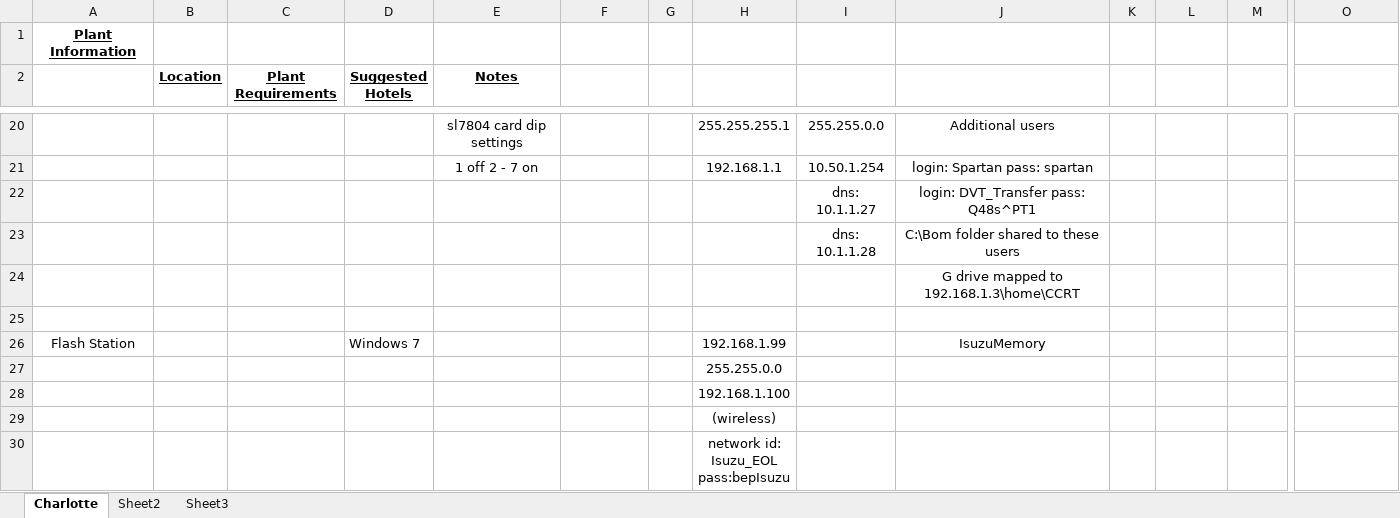
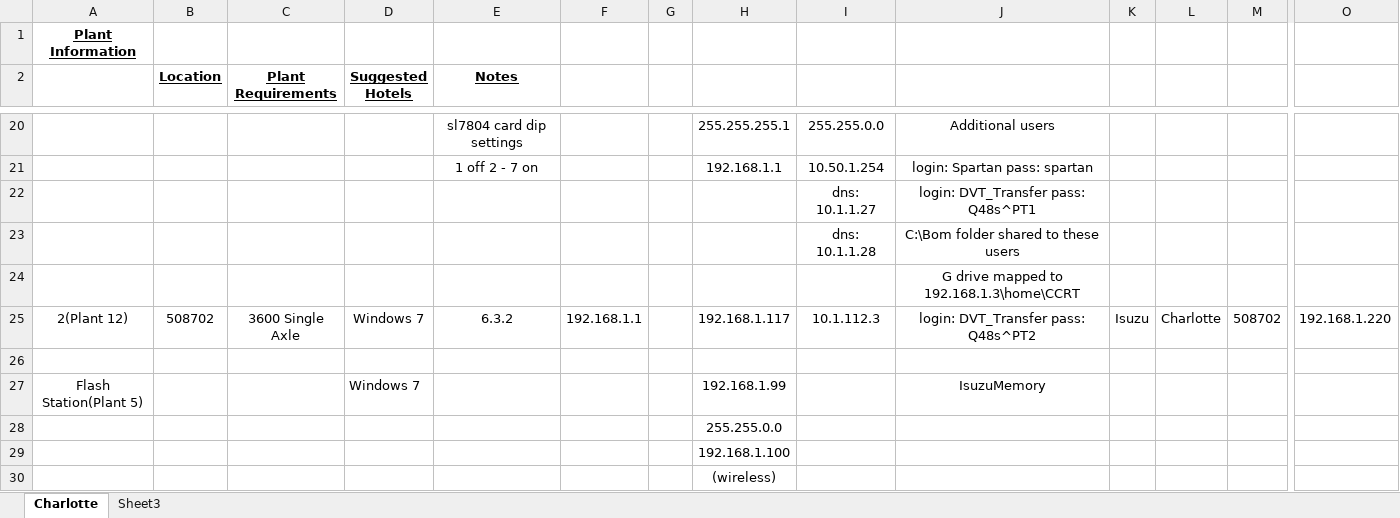
Before and after one commit to MikeMcNamara-Ascential/CCRTCommon3700, an Excel workbook: Source/Isuzu/Isuzu Plant Matrix.xlsx, sheet Charlotte, drawn as a sheet; only a part is shown, gaps mark what is left out; the shorter side is filled out with more unchanged rows; values as stored, in another font and other column widths than the file's, no borders; addresses are those after the commit; rows hold the shown columns only; the diff covers the shown part only; the diff names each change by its address in the sheet, - before the commit and + after, or states it on an @@ line.

Commit message:
Added information for Isuzu's Plant 12
git-svn-id: http://10.105.1.46/svn/CCRT/Ccrt/branches/Common3700@26818 80089e14-fa6c-c64e-badd-1f0333e23b03

```diff
--- a/Source/Isuzu/Isuzu Plant Matrix.xlsx (sheet Charlotte)
+++ b/Source/Isuzu/Isuzu Plant Matrix.xlsx (sheet Charlotte)
-sheet tab: Sheet2
+row 25: 2(Plant 12) | 508702 | 3600 Single Axle | Windows 7 | 6.3.2 | 192.168.1.1 |  | 192.168.1.117 | 10.1.112.3 | login: DVT_Transfer pass: Q48s^PT2 | Isuzu | Charlotte | 508702 | 192.168.1.220
-A27: Flash Station
+A27: Flash Station(Plant 5)
```
Also changed, not shown: 6 edited cells elsewhere in this sheet.
